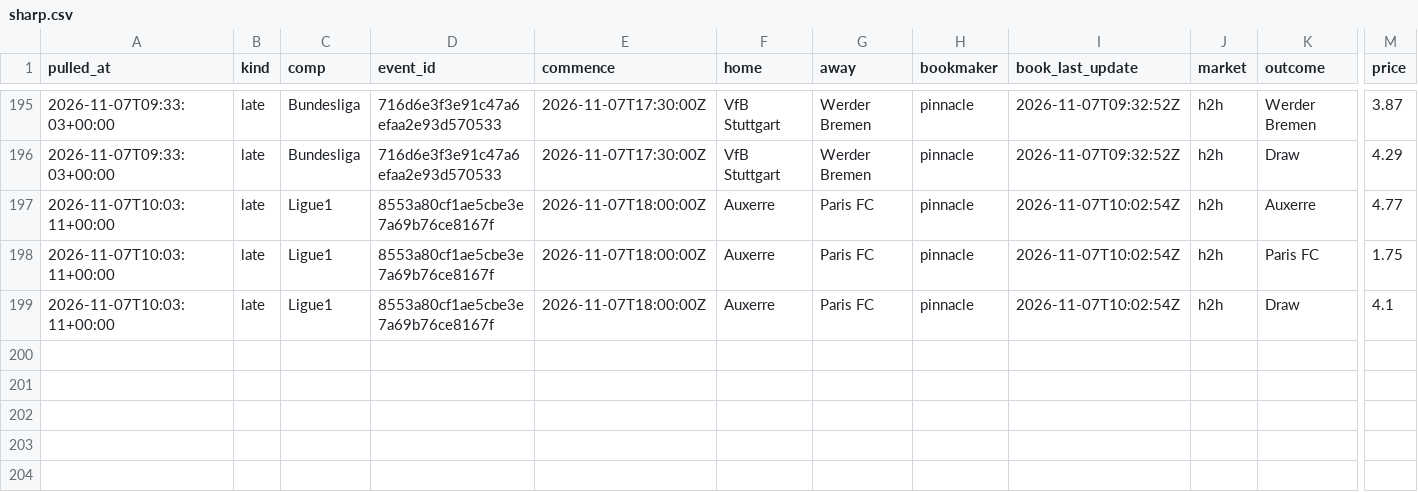
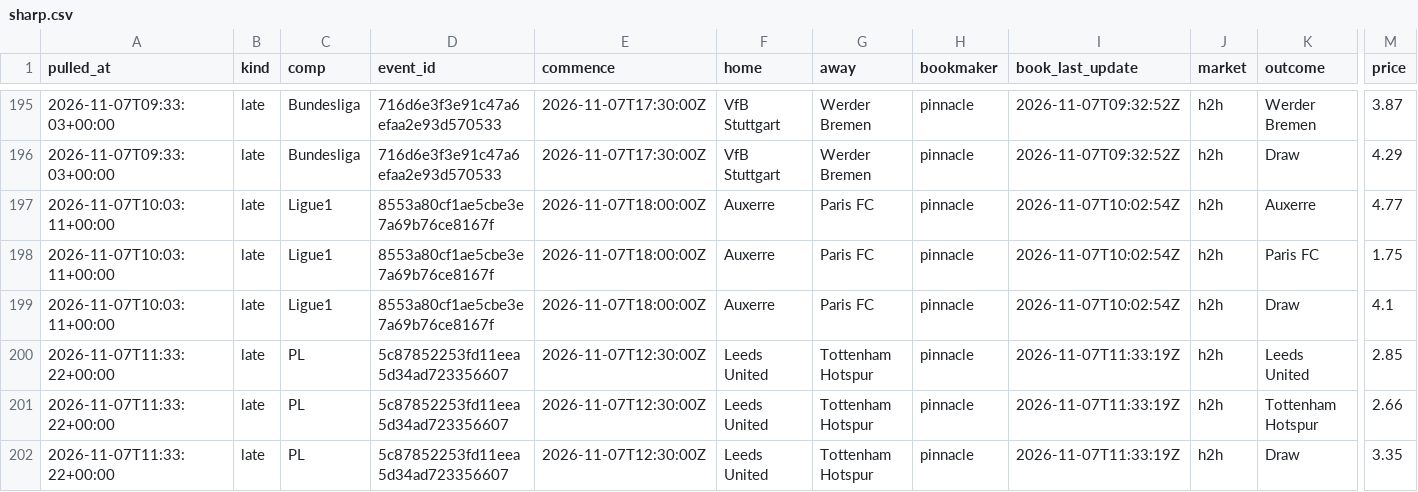
Before and after one commit to alcadiomontes03/match-engine-odds, a CSV file: data/odds/sharp.csv, drawn as a sheet; only a part is shown, gaps mark what is left out; rows hold the shown columns only; the diff names each change by its address in the sheet, - before the commit and + after, or states it on an @@ line.

```diff
--- a/data/odds/sharp.csv
+++ b/data/odds/sharp.csv
+row 200: 2026-11-07T11:33:22+00:00 | late | PL | 5c87852253fd11eea5d34ad723356607 | 2026-11-07T12:30:00Z | Leeds United | Tottenham Hotspur | pinnacle | 2026-11-07T11:33:19Z | h2h | Leeds United | 2.85
+row 201: 2026-11-07T11:33:22+00:00 | late | PL | 5c87852253fd11eea5d34ad723356607 | 2026-11-07T12:30:00Z | Leeds United | Tottenham Hotspur | pinnacle | 2026-11-07T11:33:19Z | h2h | Tottenham Hotspur | 2.66
+row 202: 2026-11-07T11:33:22+00:00 | late | PL | 5c87852253fd11eea5d34ad723356607 | 2026-11-07T12:30:00Z | Leeds United | Tottenham Hotspur | pinnacle | 2026-11-07T11:33:19Z | h2h | Draw | 3.35
```
Also changed, not shown: data/odds/quota.csv, data/odds/snapshots.csv, 4 other files.
